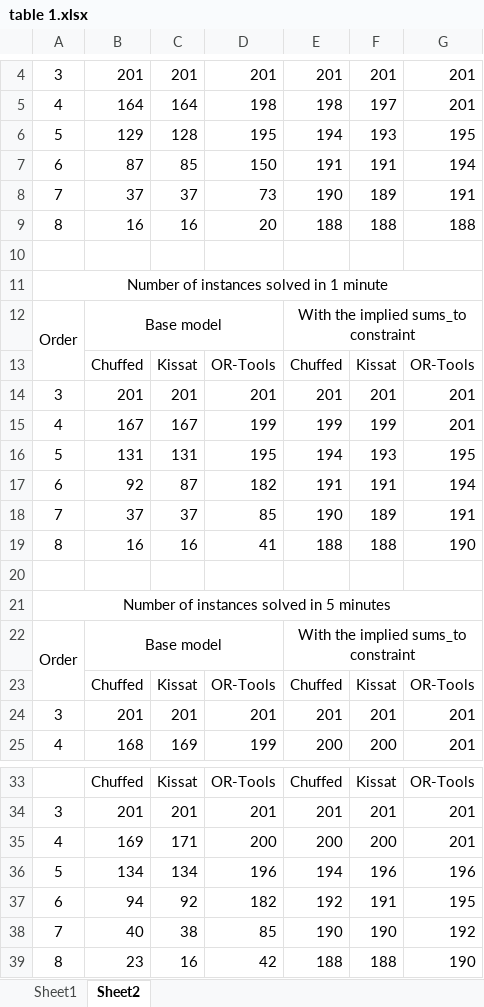
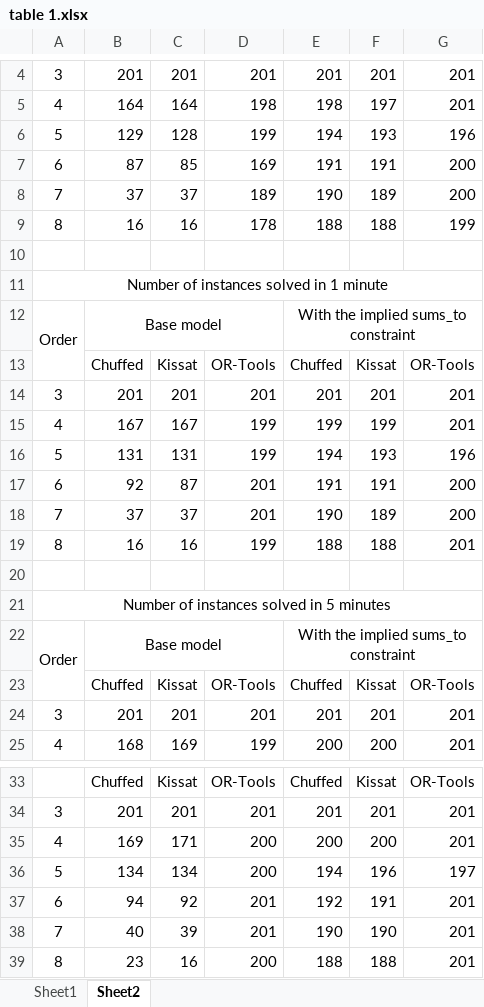
Before and after one commit to stacs-cp/magic-hexagon, an Excel workbook: results/table 1.xlsx, sheet Sheet2, drawn as a sheet; only a part is shown, gaps mark what is left out; values as stored, in another font and other column widths than the file's, no borders; the diff covers the shown part only; the diff names each change by its address in the sheet, - before the commit and + after, or states it on an @@ line.

Commit message:
updated table

```diff
--- a/results/table 1.xlsx (sheet Sheet2)
+++ b/results/table 1.xlsx (sheet Sheet2)
-D6: 195
+D6: 199
-G6: 195
+G6: 196
-D7: 150
+D7: 169
-G7: 194
+G7: 200
-D8: 73
+D8: 189
-G8: 191
+G8: 200
-D9: 20
+D9: 178
-G9: 188
+G9: 199
-D16: 195
+D16: 199
-G16: 195
+G16: 196
-D17: 182
+D17: 201
-G17: 194
+G17: 200
-D18: 85
+D18: 201
-G18: 191
+G18: 200
-D19: 41
+D19: 199
-G19: 190
+G19: 201
-D36: 196
+D36: 200
-G36: 196
+G36: 197
-D37: 182
+D37: 201
-G37: 195
+G37: 201
-C38: 38
+C38: 39
-D38: 85
+D38: 201
-G38: 192
+G38: 201
-D39: 42
+D39: 200
-G39: 190
+G39: 201
```
Also changed, not shown: 8 edited cells elsewhere in this sheet.
